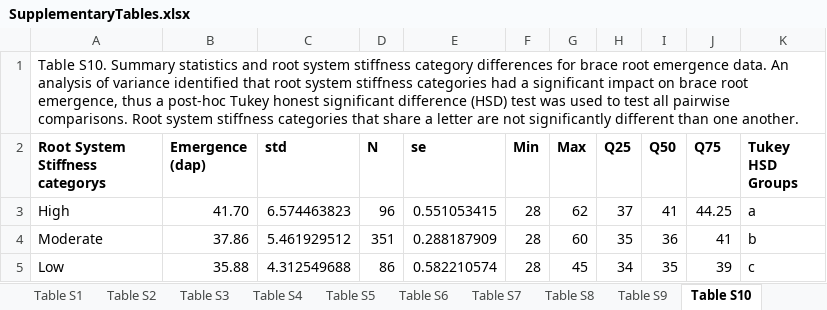
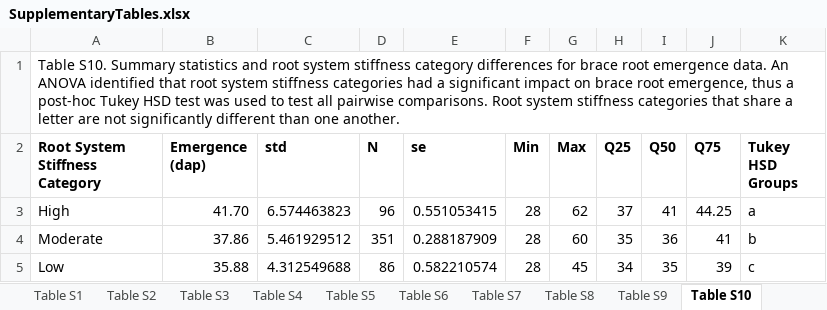
Before and after one commit to EESparksLab/Hostetler_Pierce_et_al_2026, an Excel workbook: SupplementalData/SupplementaryTables.xlsx, sheet Table S10, drawn as a sheet; values as stored, in another font and other column widths than the file's, no borders; the diff names each change by its address in the sheet, - before the commit and + after, or states it on an @@ line.

```diff
--- a/SupplementalData/SupplementaryTables.xlsx (sheet Table S10)
+++ b/SupplementalData/SupplementaryTables.xlsx (sheet Table S10)
-A1 (Root System Stiffness Category): …data. An analysis of variance identified that root system stiffness categories had a significant impact on brace root emergence, thus a post-hoc Tukey honest significant difference (HSD) test was…
+A1 (Root System Stiffness Category): …data. An ANOVA identified that root system stiffness categories had a significant impact on brace root emergence, thus a post-hoc Tukey HSD test was…
-A2: Root System Stiffness categorys
+A2: Root System Stiffness Category
```
Also changed, not shown: sheet Table S5, sheet Table S16, sheet Table S4, sheet Table S15, sheet Table S1, sheet Table S2, 9 more sheets, 12 other files.
